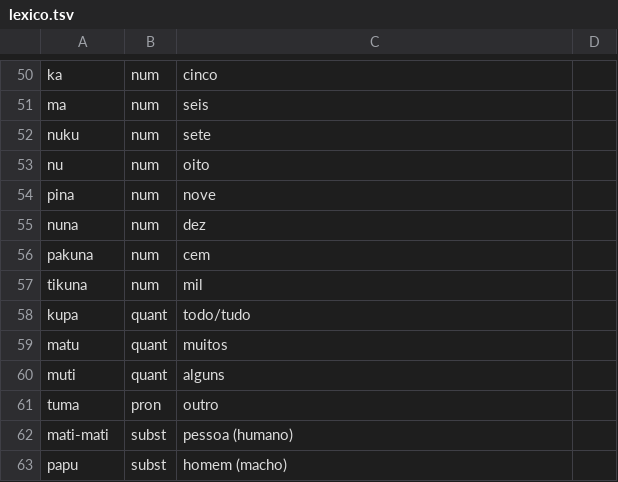
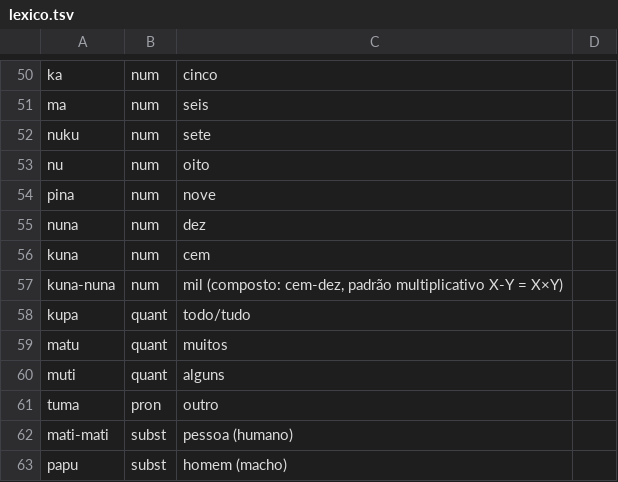
Before and after one commit to cchengy/tapi, a TSV file: lexico.tsv, drawn as a sheet; only a part is shown, gaps mark what is left out.

```diff
--- a/lexico.tsv
+++ b/lexico.tsv
@@ -55,4 +55,4 @@ pina	num	nove
 nuna	num	dez
-pakuna	num	cem
-tikuna	num	mil
+kuna	num	cem
+kuna-nuna	num	mil (composto: cem-dez, padrão multiplicativo X-Y = X×Y)
 kupa	quant	todo/tudo
```
Also changed, not shown: anki_tapi.tsv, 14 other files.
